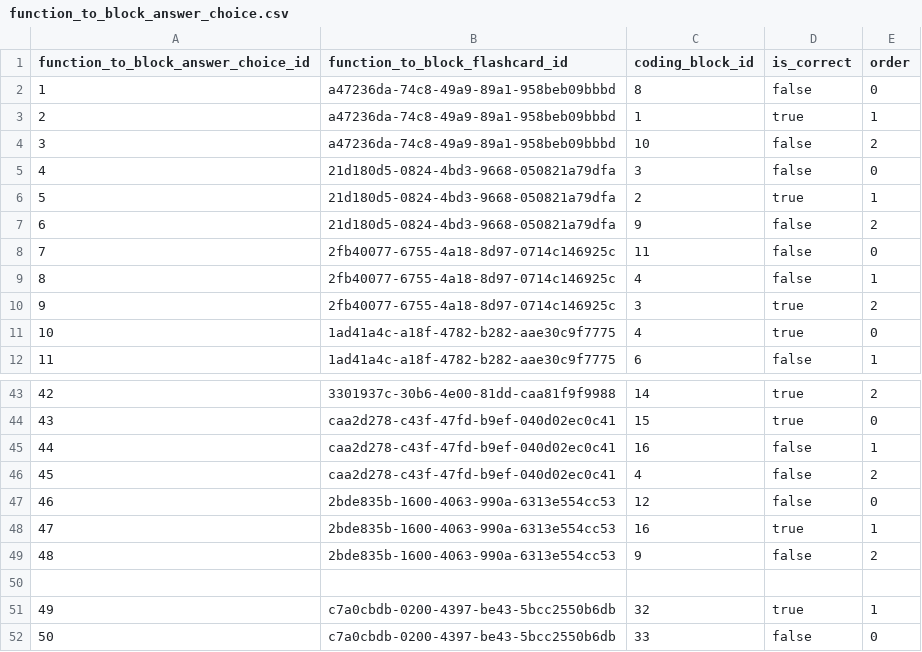
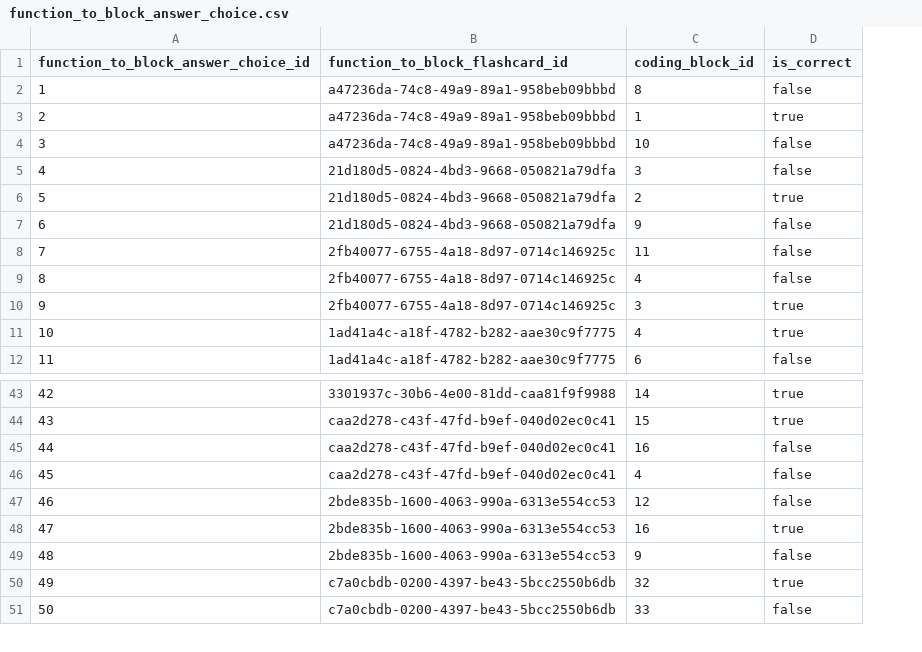
Before and after one commit to actamayev/lever-labs-server, a CSV file: src/db-seed-data/function_to_block_answer_choice.csv, drawn as a sheet; only a part is shown, gaps mark what is left out; the diff names each change by its address in the sheet, - before the commit and + after, or states it on an @@ line.

Commit message:
Staging (#113)
* add action to code tables

* Add enum

* Add new question types

* Check action to code

* Allow empty user codes

* Randomize answer order

* Don't send isCorrect client-side

* Return the correct answer choice id

* Make question answering more efficient

* Question id

* Change question

* Delete reference data

* Delete unused packages

* Remove unused depedency

* Update aws.txt

```diff
--- a/src/db-seed-data/function_to_block_answer_choice.csv
+++ b/src/db-seed-data/function_to_block_answer_choice.csv
-column E (order), rows 2-12: 0 | 1 | 2 | 0 | 1 | 2 | 0 | 1 | 2 | 0 | 1; rows 43-49: 2 | 0 | 1 | 2 | 0 | 1 | 2; rows 51-52: 1 | 0
-row 50: (empty)
```
Also changed, not shown: src/db-seed-data/block_to_function_answer_choice.csv, 35 other files.
